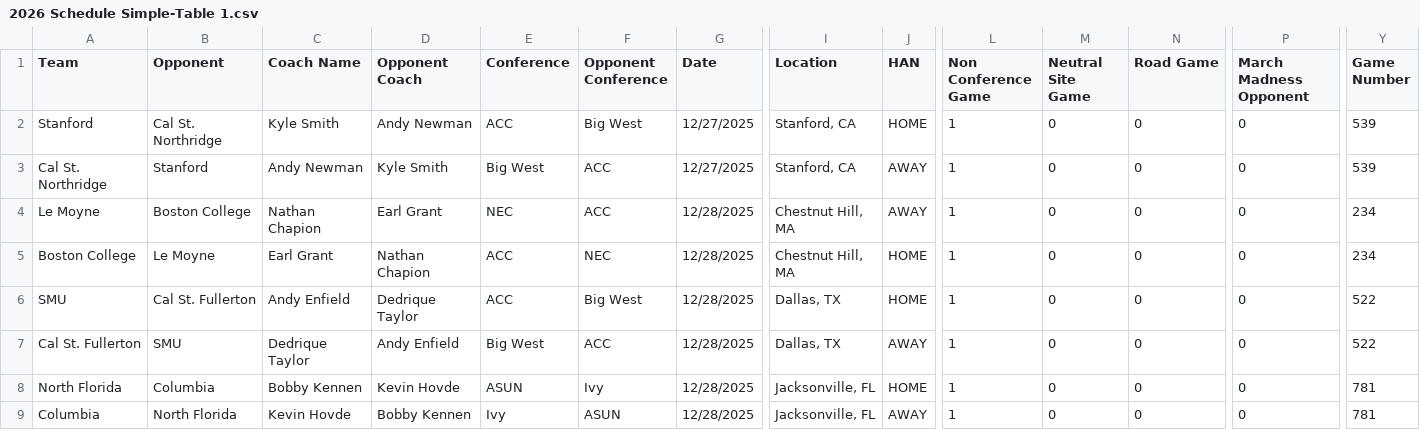
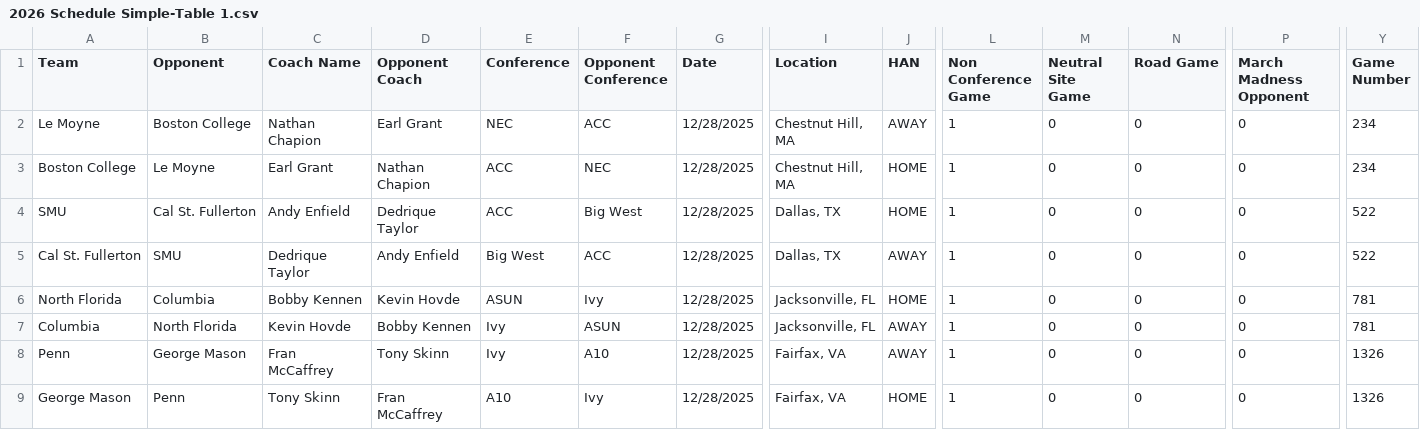
Before and after one commit to brandonfox14/March-Metrics-2026, a CSV file: Data/26_March_Madness_Databook/2026 Schedule Simple-Table 1.csv, drawn as a sheet; only a part is shown, gaps mark what is left out; the shorter side is filled out with more unchanged rows; rows hold the shown columns only; the diff names each change by its address in the sheet, - before the commit and + after, or states it on an @@ line.

```diff
--- a/Data/26_March_Madness_Databook/2026 Schedule Simple-Table 1.csv
+++ b/Data/26_March_Madness_Databook/2026 Schedule Simple-Table 1.csv
-row 2: Stanford | Cal St. Northridge | Kyle Smith | Andy Newman | ACC | Big West | 12/27/2025 | Stanford, CA | HOME | 1 | 0 | 0 | 0 | 539
-row 3: Cal St. Northridge | Stanford | Andy Newman | Kyle Smith | Big West | ACC | 12/27/2025 | Stanford, CA | AWAY | 1 | 0 | 0 | 0 | 539
```
Also changed, not shown: Data/26_March_Madness_Databook/All_Stats-THE_TABLE.csv, Data/26_March_Madness_Databook/Clutch-Table 1.csv, 20 other files.
